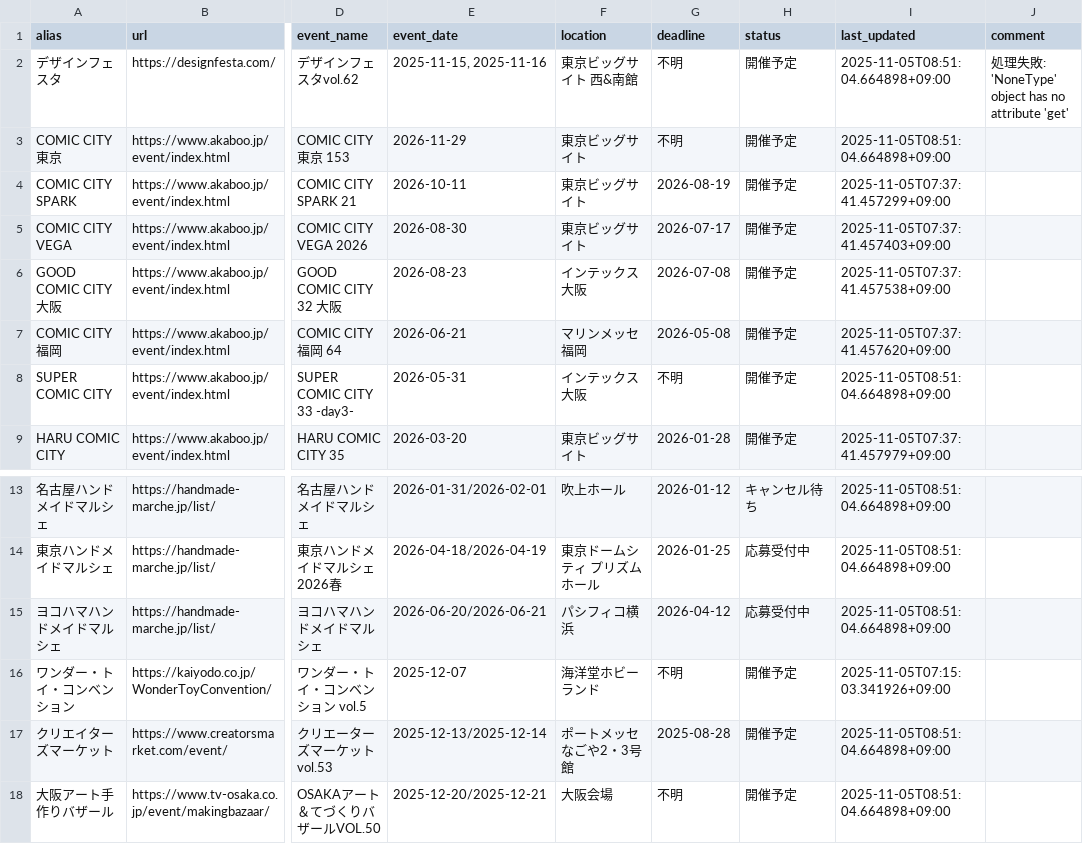
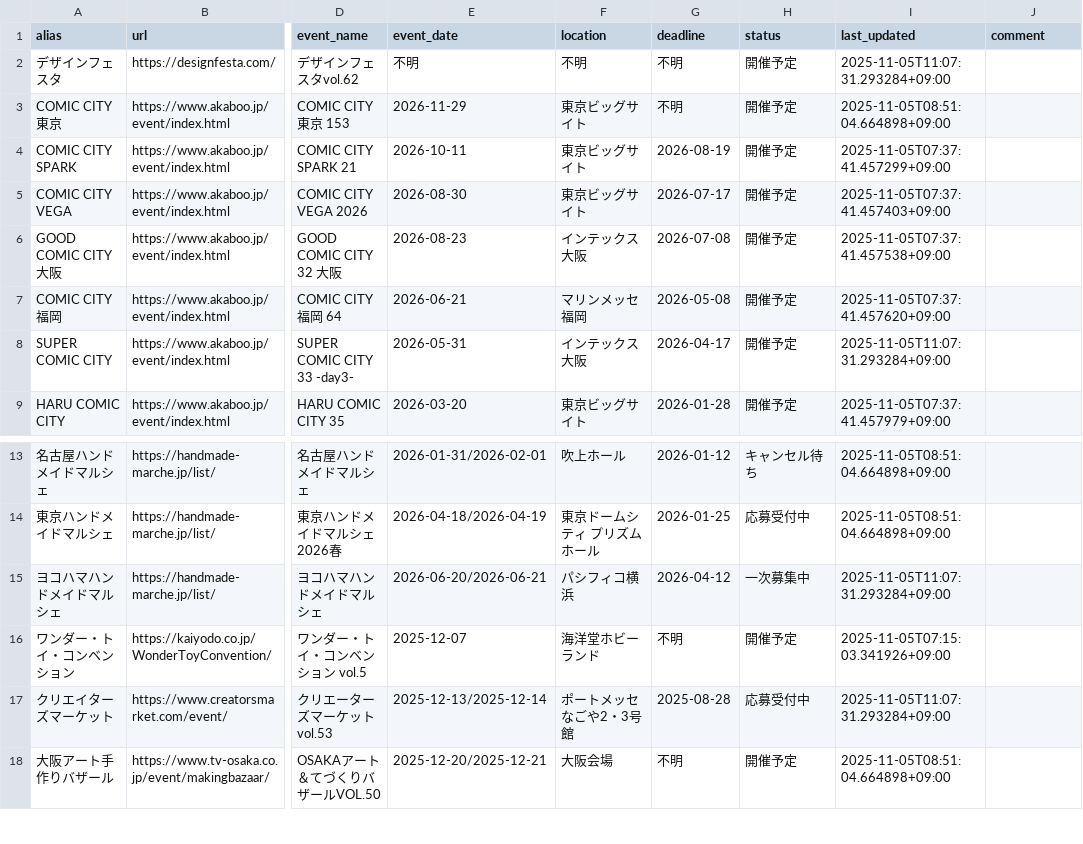
Before and after one commit to fablio-dev/indie-character-calendar, a CSV file: events.csv, drawn as a sheet; only a part is shown, gaps mark what is left out; the diff names each change by its address in the sheet, - before the commit and + after, or states it on an @@ line.

```diff
--- a/events.csv
+++ b/events.csv
-E2 (event_date): 2025-11-15, 2025-11-16
+E2 (event_date): 不明
-F2 (location): 東京ビッグサイト 西&南館
+F2 (location): 不明
-I2 (last_updated): 2025-11-05T08:51:04.664898+09:00
+I2 (last_updated): 2025-11-05T11:07:31.293284+09:00
-J2 (comment): 処理失敗: 'NoneType' object has no attribute 'get'
+J2 (comment): (empty)
-G8 (deadline): 不明
+G8 (deadline): 2026-04-17
-I8 (last_updated): 2025-11-05T08:51:04.664898+09:00
+I8 (last_updated): 2025-11-05T11:07:31.293284+09:00
-H15 (status): 応募受付中
+H15 (status): 一次募集中
-I15 (last_updated): 2025-11-05T08:51:04.664898+09:00
+I15 (last_updated): 2025-11-05T11:07:31.293284+09:00
-H17 (status): 開催予定
+H17 (status): 応募受付中
-I17 (last_updated): 2025-11-05T08:51:04.664898+09:00
+I17 (last_updated): 2025-11-05T11:07:31.293284+09:00
```
Also changed, not shown: 1 other file.
